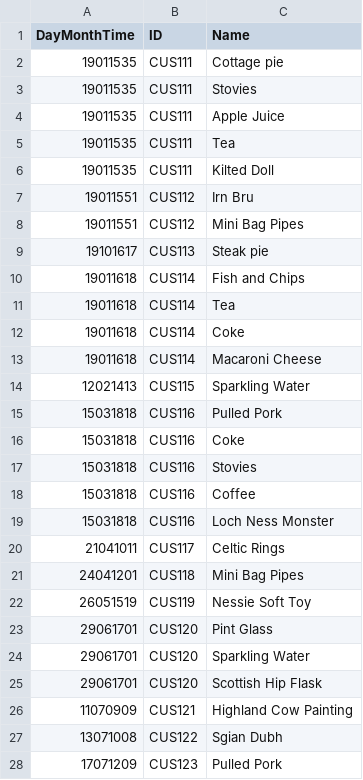
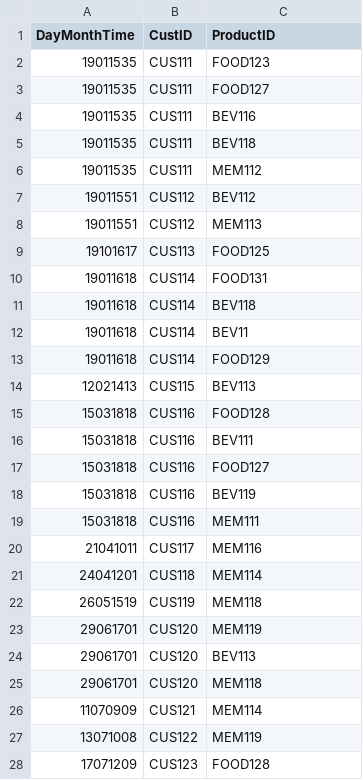
Before and after one commit to MaxAtkinson/AdvancedSoftwareEngineering1, a CSV file: Orders.csv, drawn as a sheet; only a part is shown; the diff covers the shown part only.

Commit message:
Altered the orders.csv so the product is identified by the unique identifier - not the name

```diff
--- a/Orders.csv
+++ b/Orders.csv
@@ -1,28 +1,28 @@
-DayMonthTime,ID,Name
-19011535,CUS111,Cottage pie
-19011535,CUS111,Stovies
-19011535,CUS111,Apple Juice
-19011535,CUS111,Tea
-19011535,CUS111,Kilted Doll
-19011551,CUS112,Irn Bru
-19011551,CUS112,Mini Bag Pipes
-19101617,CUS113,Steak pie
-19011618,CUS114,Fish and Chips
-19011618,CUS114,Tea
-19011618,CUS114,Coke
-19011618,CUS114,Macaroni Cheese
-12021413,CUS115,Sparkling Water
-15031818,CUS116,Pulled Pork
-15031818,CUS116,Coke
-15031818,CUS116,Stovies
-15031818,CUS116,Coffee
-15031818,CUS116,Loch Ness Monster
-21041011,CUS117,Celtic Rings
-24041201,CUS118,Mini Bag Pipes
-26051519,CUS119,Nessie Soft Toy
-29061701,CUS120,Pint Glass
-29061701,CUS120,Sparkling Water
-29061701,CUS120,Scottish Hip Flask
-11070909,CUS121,Highland Cow Painting
-13071008,CUS122,Sgian Dubh
-17071209,CUS123,Pulled Pork
+DayMonthTime,CustID,ProductID
+19011535,CUS111,FOOD123
+19011535,CUS111,FOOD127
+19011535,CUS111,BEV116
+19011535,CUS111,BEV118
+19011535,CUS111,MEM112
+19011551,CUS112,BEV112
+19011551,CUS112,MEM113
+19101617,CUS113,FOOD125
+19011618,CUS114,FOOD131
+19011618,CUS114,BEV118
+19011618,CUS114,BEV11
+19011618,CUS114,FOOD129
+12021413,CUS115,BEV113
+15031818,CUS116,FOOD128
+15031818,CUS116,BEV111
+15031818,CUS116,FOOD127
+15031818,CUS116,BEV119
+15031818,CUS116,MEM111
+21041011,CUS117,MEM116
+24041201,CUS118,MEM114
+26051519,CUS119,MEM118
+29061701,CUS120,MEM119
+29061701,CUS120,BEV113
+29061701,CUS120,MEM118
+11070909,CUS121,MEM114
+13071008,CUS122,MEM119
+17071209,CUS123,FOOD128
```
Also changed, not shown: 7 edited cells elsewhere in this file, 2 other files.
